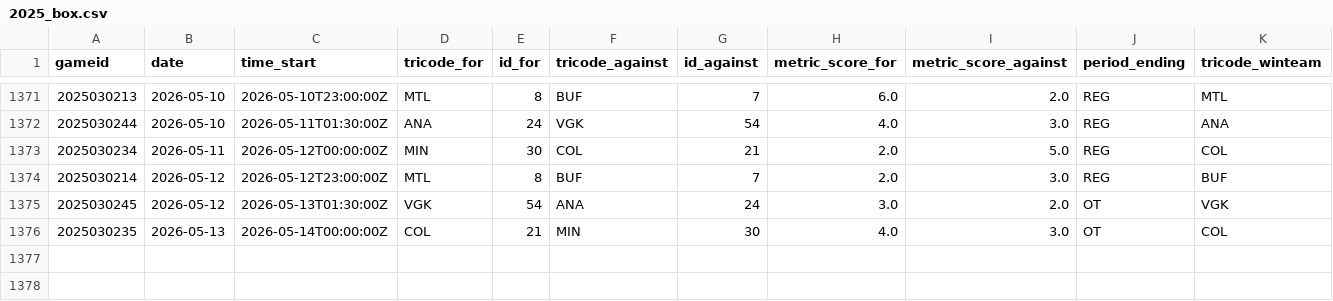
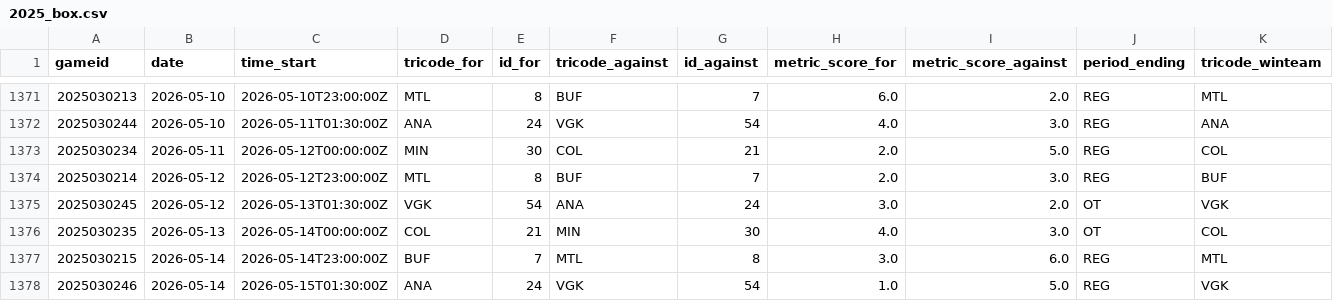
Before and after one commit to justinjjlee/NHL-Analytics, a CSV file: latest/box/2025_box.csv, drawn as a sheet; only a part is shown, gaps mark what is left out.

```diff
--- a/latest/box/2025_box.csv
+++ b/latest/box/2025_box.csv
@@ -1376 +1376,3 @@ gameid,date,time_start,tricode_for,id_for,tricode_against,id_against,metric_scor
 2025030235,2026-05-13,2026-05-14T00:00:00Z,COL,21,MIN,30,4.0,3.0,OT,COL
+2025030215,2026-05-14,2026-05-14T23:00:00Z,BUF,7,MTL,8,3.0,6.0,REG,MTL
+2025030246,2026-05-14,2026-05-15T01:30:00Z,ANA,24,VGK,54,1.0,5.0,REG,VGK
```
Also changed, not shown: latest/box/2025_box_gameStats.csv, latest/box/2025_box_player.csv, 2 other files.
